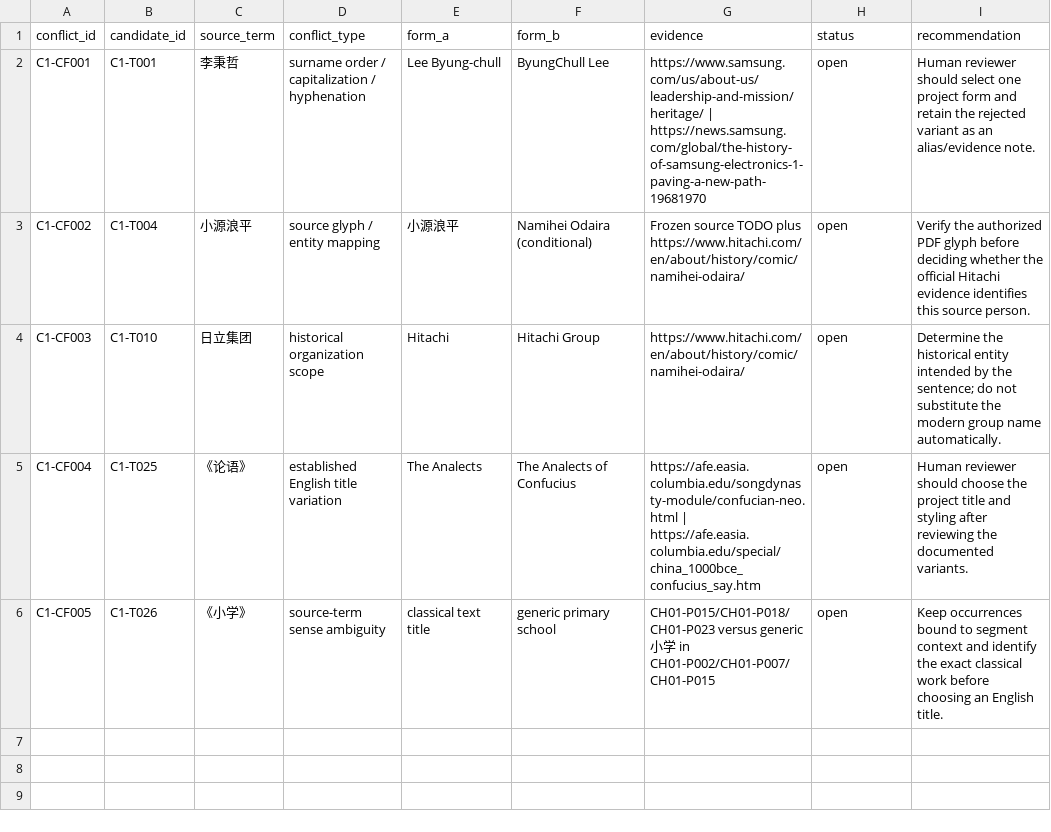
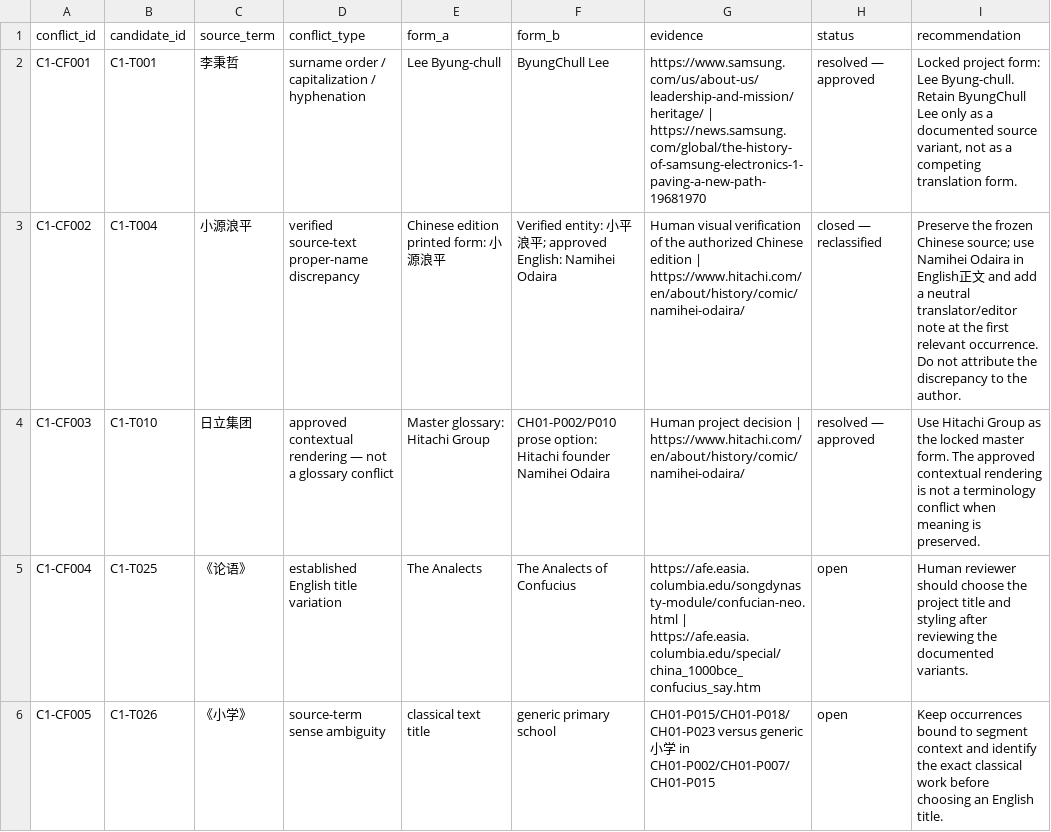
Before and after one commit to Laurenhuan/ordinary-to-brilliant-translation, a CSV file: qa/chapter_01_terminology_conflicts.csv, drawn as a sheet.

Commit message:
glossary: lock first chapter 1 verified terms

```diff
--- a/qa/chapter_01_terminology_conflicts.csv
+++ b/qa/chapter_01_terminology_conflicts.csv
@@ -1,5 +1,5 @@
 "conflict_id","candidate_id","source_term","conflict_type","form_a","form_b","evidence","status","recommendation"
-"C1-CF001","C1-T001","李秉哲","surname order / capitalization / hyphenation","Lee Byung-chull","ByungChull Lee","https://www.samsung.com/us/about-us/leadership-and-mission/heritage/ | https://news.samsung.com/global/the-history-of-samsung-electronics-1-paving-a-new-path-19681970","open","Human reviewer should select one project form and retain the rejected variant as an alias/evidence note."
-"C1-CF002","C1-T004","小源浪平","source glyph / entity mapping","小源浪平","Namihei Odaira (conditional)","Frozen source TODO plus https://www.hitachi.com/en/about/history/comic/namihei-odaira/","open","Verify the authorized PDF glyph before deciding whether the official Hitachi evidence identifies this source person."
-"C1-CF003","C1-T010","日立集团","historical organization scope","Hitachi","Hitachi Group","https://www.hitachi.com/en/about/history/comic/namihei-odaira/","open","Determine the historical entity intended by the sentence; do not substitute the modern group name automatically."
+"C1-CF001","C1-T001","李秉哲","surname order / capitalization / hyphenation","Lee Byung-chull","ByungChull Lee","https://www.samsung.com/us/about-us/leadership-and-mission/heritage/ | https://news.samsung.com/global/the-history-of-samsung-electronics-1-paving-a-new-path-19681970","resolved — approved","Locked project form: Lee Byung-chull. Retain ByungChull Lee only as a documented source variant, not as a competing translation form."
+"C1-CF002","C1-T004","小源浪平","verified source-text proper-name discrepancy","Chinese edition printed form: 小源浪平","Verified entity: 小平浪平; approved English: Namihei Odaira","Human visual verification of the authorized Chinese edition | https://www.hitachi.com/en/about/history/comic/namihei-odaira/","closed — reclassified","Preserve the frozen Chinese source; use Namihei Odaira in English正文 and add a neutral translator/editor note at the first relevant occurrence. Do not attribute the discrepancy to the author."
+"C1-CF003","C1-T010","日立集团","approved contextual rendering — not a glossary conflict","Master glossary: Hitachi Group","CH01-P002/P010 prose option: Hitachi founder Namihei Odaira","Human project decision | https://www.hitachi.com/en/about/history/comic/namihei-odaira/","resolved — approved","Use Hitachi Group as the locked master form. The approved contextual rendering is not a terminology conflict when meaning is preserved."
 "C1-CF004","C1-T025","《论语》","established English title variation","The Analects","The Analects of Confucius","https://afe.easia.columbia.edu/songdynasty-module/confucian-neo.html | https://afe.easia.columbia.edu/special/china_1000bce_confucius_say.htm","open","Human reviewer should choose the project title and styling after reviewing the documented variants."
```
Also changed, not shown: glossary/chapter_01_candidates.csv, 5 other files.
